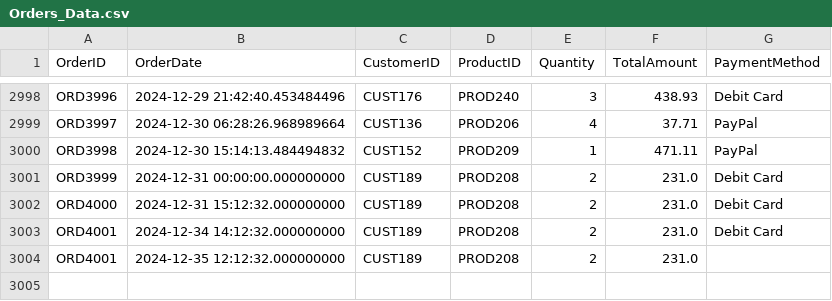
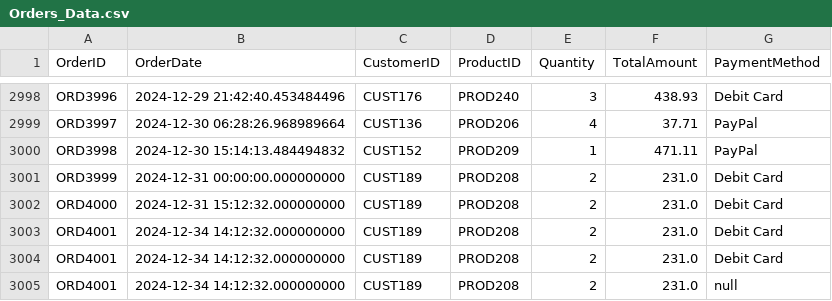
Before and after one commit to Masadn/Medallion_Lakehouse_Fabric, a CSV file: ShoppingMart_StructuredData/Orders_Data.csv, drawn as a sheet; only a part is shown, gaps mark what is left out.

Commit message:
Update Orders_Data.csv

```diff
--- a/ShoppingMart_StructuredData/Orders_Data.csv
+++ b/ShoppingMart_StructuredData/Orders_Data.csv
@@ -3003,2 +3003,3 @@ ORD4000,2024-12-31 15:12:32.000000000,CUST189,PROD208,2,231.0,Debit Card
 ORD4001,2024-12-34 14:12:32.000000000,CUST189,PROD208,2,231.0,Debit Card
-ORD4001,2024-12-35 12:12:32.000000000,CUST189,PROD208,2,231.0,
+ORD4001,2024-12-34 14:12:32.000000000,CUST189,PROD208,2,231.0,Debit Card
+ORD4001,2024-12-34 14:12:32.000000000,CUST189,PROD208,2,231.0,null
```
